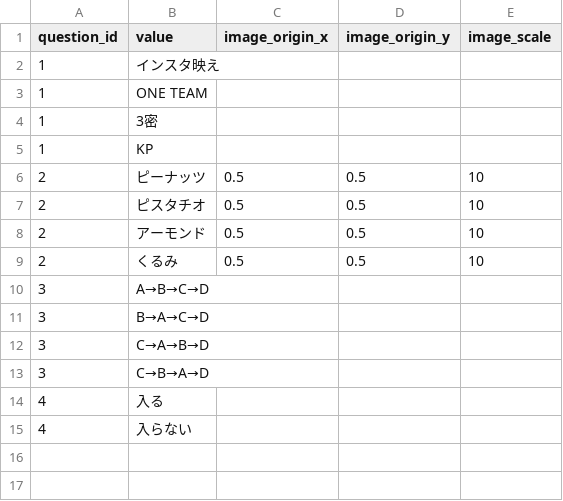
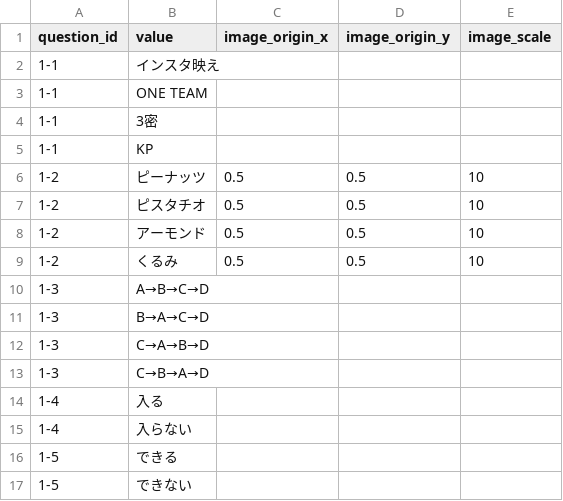
Before and after one commit to ohnuma5taka/thanks-fes, a TSV file: thanks-fes-api/app/db/seeds/data/options.tsv, drawn as a sheet.

```diff
--- a/thanks-fes-api/app/db/seeds/data/options.tsv
+++ b/thanks-fes-api/app/db/seeds/data/options.tsv
@@ -1,15 +1,17 @@
 question_id	value	image_origin_x	image_origin_y	image_scale
-1	インスタ映え
-1	ONE TEAM
-1	3密
-1	KP
-2	ピーナッツ	0.5	0.5	10
-2	ピスタチオ	0.5	0.5	10
-2	アーモンド	0.5	0.5	10
-2	くるみ	0.5	0.5	10
-3	A→B→C→D
-3	B→A→C→D
-3	C→A→B→D
-3	C→B→A→D
-4	入る
-4	入らない
+1-1	インスタ映え
+1-1	ONE TEAM
+1-1	3密
+1-1	KP
+1-2	ピーナッツ	0.5	0.5	10
+1-2	ピスタチオ	0.5	0.5	10
+1-2	アーモンド	0.5	0.5	10
+1-2	くるみ	0.5	0.5	10
+1-3	A→B→C→D
+1-3	B→A→C→D
+1-3	C→A→B→D
+1-3	C→B→A→D
+1-4	入る
+1-4	入らない
+1-5	できる
+1-5	できない
```
Also changed, not shown: thanks-fes-api/app/db/seeds/data/periods.tsv, thanks-fes-api/app/db/seeds/data/questions.tsv, 24 other files.
